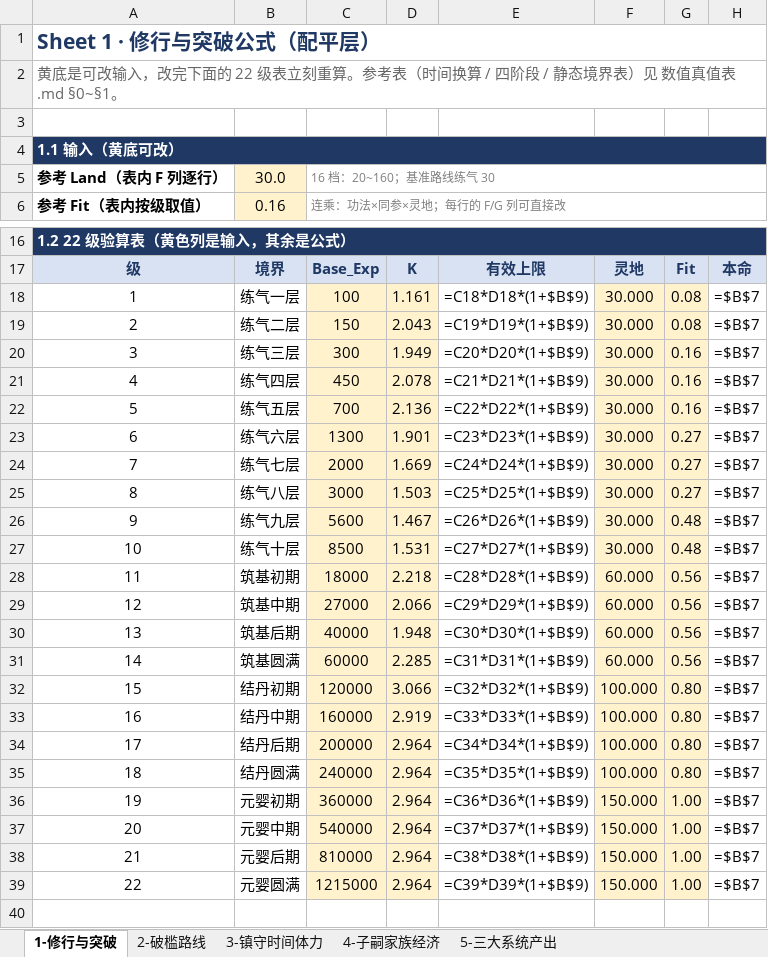
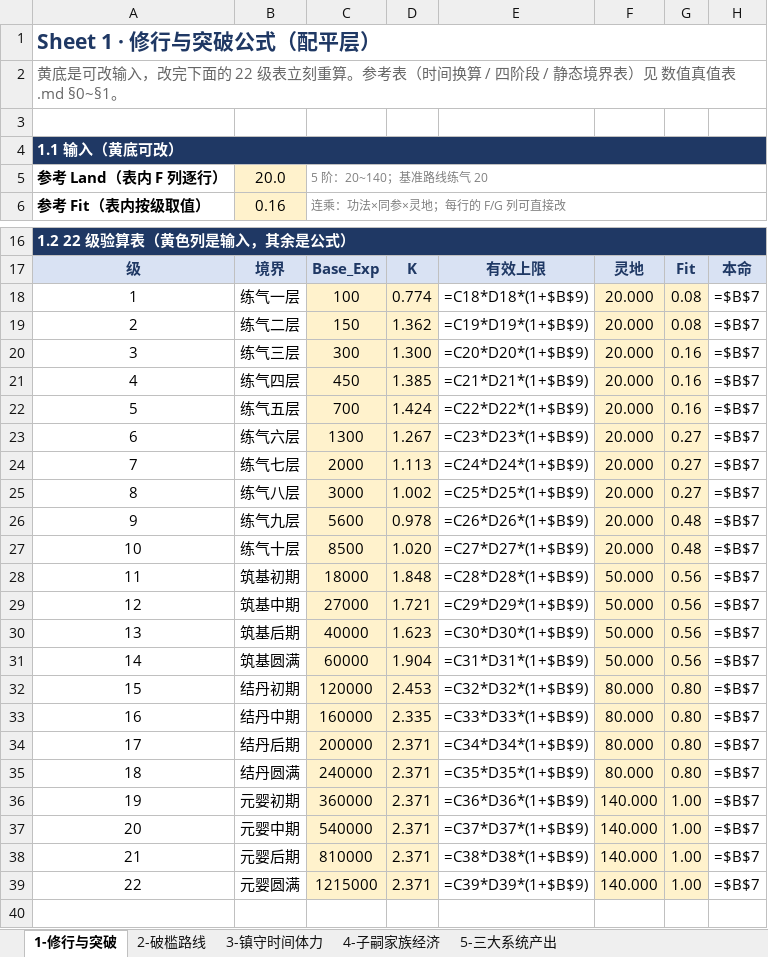
Before and after one commit to lcn225/duoziduofu-xianchao, an Excel workbook: design/00-总览与状态/数值真值表.xlsx, sheet 1-修行与突破, drawn as a sheet; only a part is shown, gaps mark what is left out; values as stored, in another font and other column widths than the file's, no borders; formulas without a stored value are shown as written; the diff names each change by its address in the sheet, - before the commit and + after, or states it on an @@ line.

```diff
--- a/design/00-总览与状态/数值真值表.xlsx (sheet 1-修行与突破)
+++ b/design/00-总览与状态/数值真值表.xlsx (sheet 1-修行与突破)
-B5: 30.0
+B5: 20.0
-C5: 16 档：20~160；基准路线练气 30
+C5: 5 阶：20~140；基准路线练气 20
-D18: 1.161
+D18: 0.774
-F18:F27: 30.000
+F18:F27: 20.000
-D19: 2.043
+D19: 1.362
-D20: 1.949
+D20: 1.300
-D21: 2.078
+D21: 1.385
-D22: 2.136
+D22: 1.424
-D23: 1.901
+D23: 1.267
-D24: 1.669
+D24: 1.113
-D25: 1.503
+D25: 1.002
-D26: 1.467
+D26: 0.978
-D27: 1.531
+D27: 1.020
-D28: 2.218
+D28: 1.848
-F28:F31: 60.000
+F28:F31: 50.000
-D29: 2.066
+D29: 1.721
-D30: 1.948
+D30: 1.623
-D31: 2.285
+D31: 1.904
-D32: 3.066
+D32: 2.453
-F32:F35: 100.000
+F32:F35: 80.000
-D33: 2.919
+D33: 2.335
-D34:D39: 2.964
+D34:D39: 2.371
-F36:F39: 150.000
+F36:F39: 140.000
```
Also changed, not shown: sheet 3-镇守时间体力, 23 other files.
